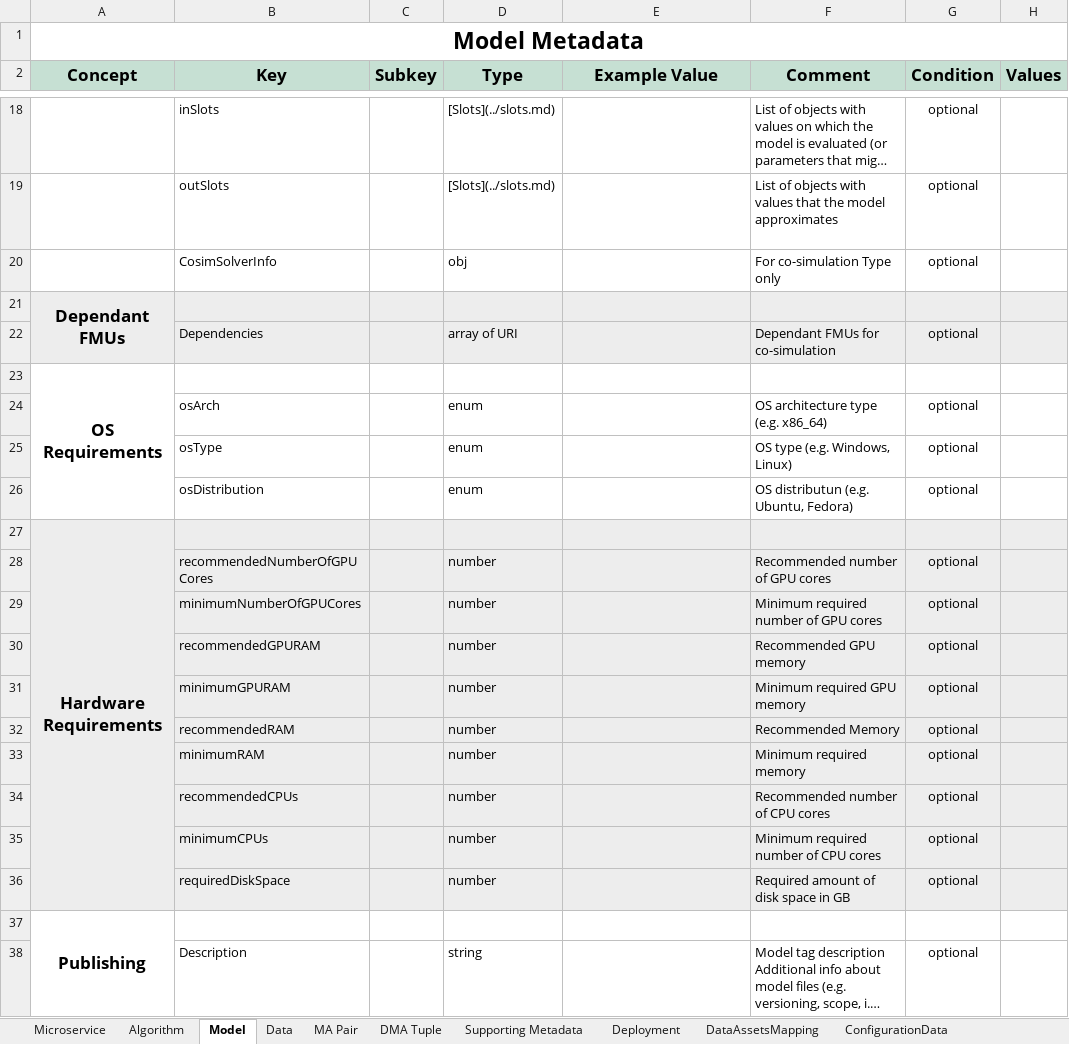
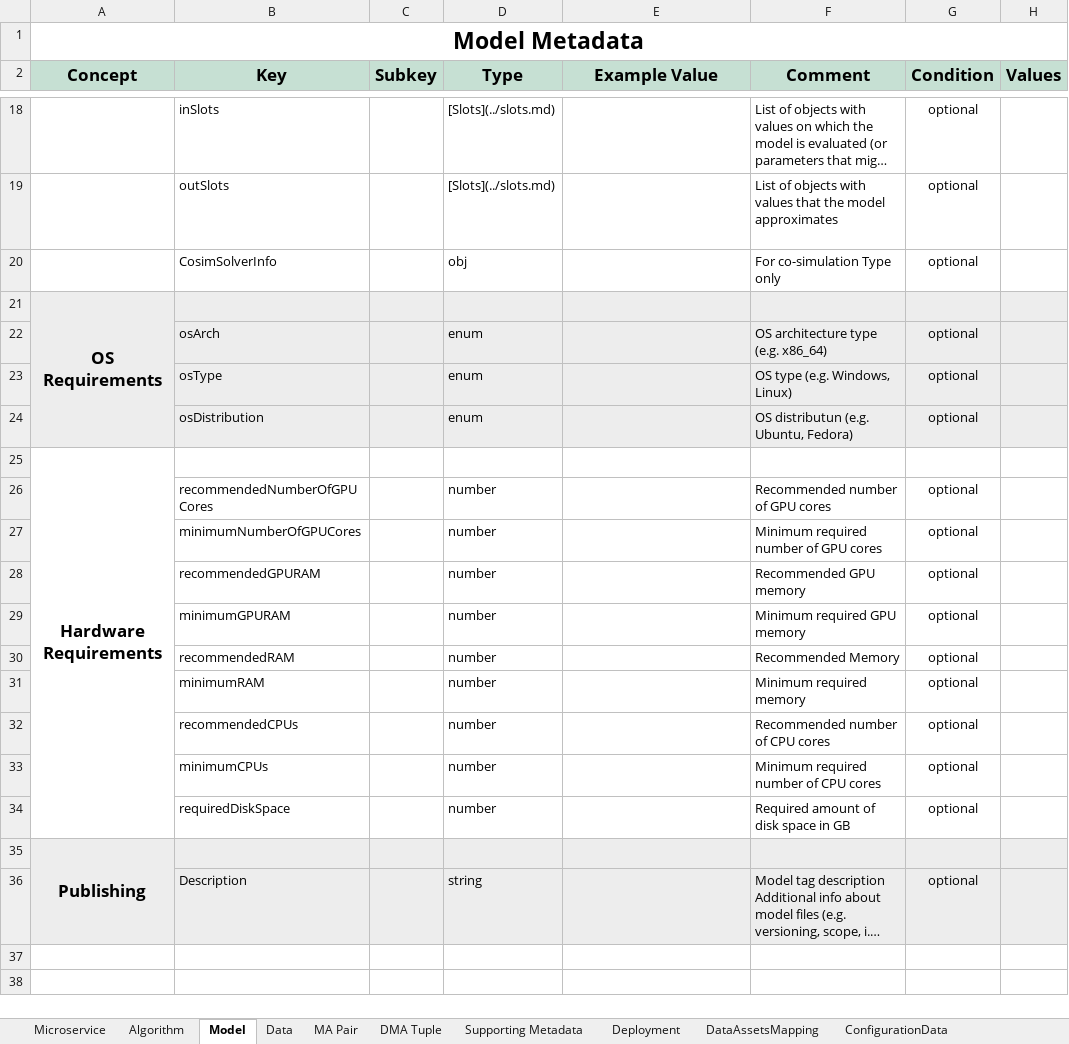
Before and after one commit to DIGITbrain/digitbrain.github.io, an Excel workbook: metadata.xlsx, sheet Model, drawn as a sheet; only a part is shown, gaps mark what is left out; long unchanged cells end in …; values as stored, in another font and other column widths than the file's, no borders; charts and pictures not drawn; removed rows and columns are numbered as before the commit, all else as after; the diff names each change by its address in the sheet, - before the commit and + after, or states it on an @@ line.

Commit message:
feat(model): remove dependant fmu fields

```diff
--- a/metadata.xlsx (sheet Model)
+++ b/metadata.xlsx (sheet Model)
-row 21: Dependant FMUs
-row 22:  | Dependencies |  | array of URI |  | Dependant FMUs for co-simulation | optional
-A21:H24 fill: none
+A21:H24 fill: #EDEDED
-A25:H34 fill: #EDEDED
+A25:H34 fill: none
-A35:H36 fill: none
+A35:H36 fill: #EDEDED
```
